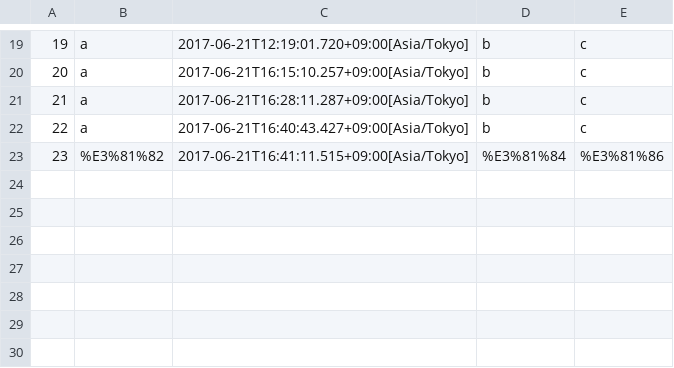
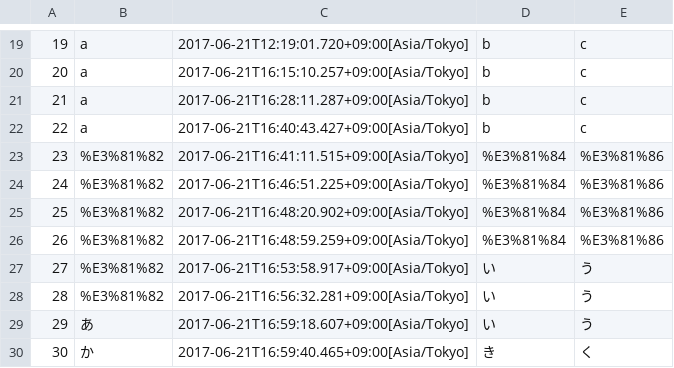
Before and after one commit to sakura818/write-http-server-01, a CSV file: src/main/resources/SaveBoard.csv, drawn as a sheet; only a part is shown, gaps mark what is left out; the diff names each change by its address in the sheet, - before the commit and + after, or states it on an @@ line.

```diff
--- a/src/main/resources/SaveBoard.csv
+++ b/src/main/resources/SaveBoard.csv
+row 24: 24 | %E3%81%82 | 2017-06-21T16:46:51.225+09:00[Asia/Tokyo] | %E3%81%84 | %E3%81%86
+row 25: 25 | %E3%81%82 | 2017-06-21T16:48:20.902+09:00[Asia/Tokyo] | %E3%81%84 | %E3%81%86
+row 26: 26 | %E3%81%82 | 2017-06-21T16:48:59.259+09:00[Asia/Tokyo] | %E3%81%84 | %E3%81%86
+row 27: 27 | %E3%81%82 | 2017-06-21T16:53:58.917+09:00[Asia/Tokyo] | い | う
+row 28: 28 | %E3%81%82 | 2017-06-21T16:56:32.281+09:00[Asia/Tokyo] | い | う
+row 29: 29 | あ | 2017-06-21T16:59:18.607+09:00[Asia/Tokyo] | い | う
+row 30: 30 | か | 2017-06-21T16:59:40.465+09:00[Asia/Tokyo] | き | く
```
Also changed, not shown: 1 other file.
